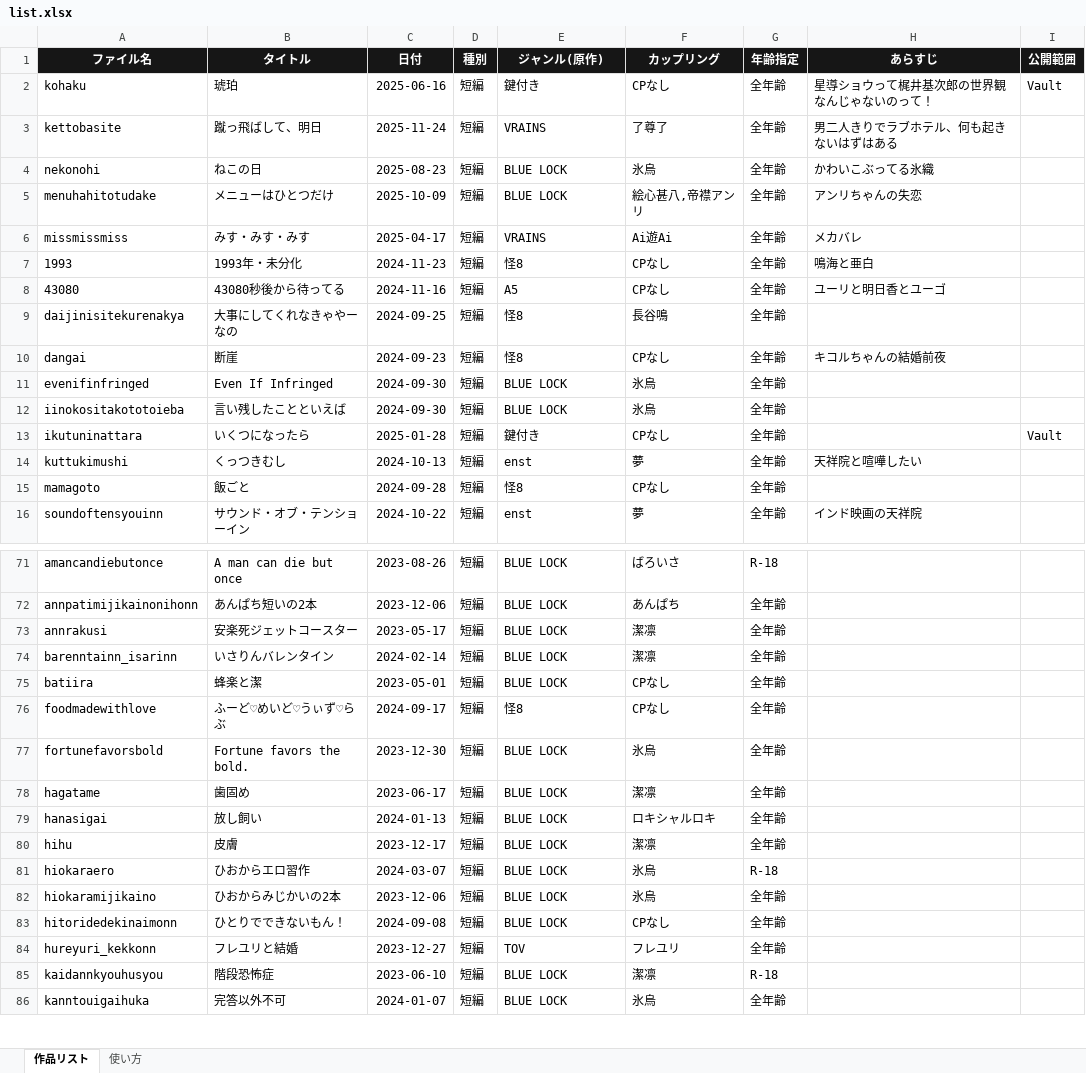
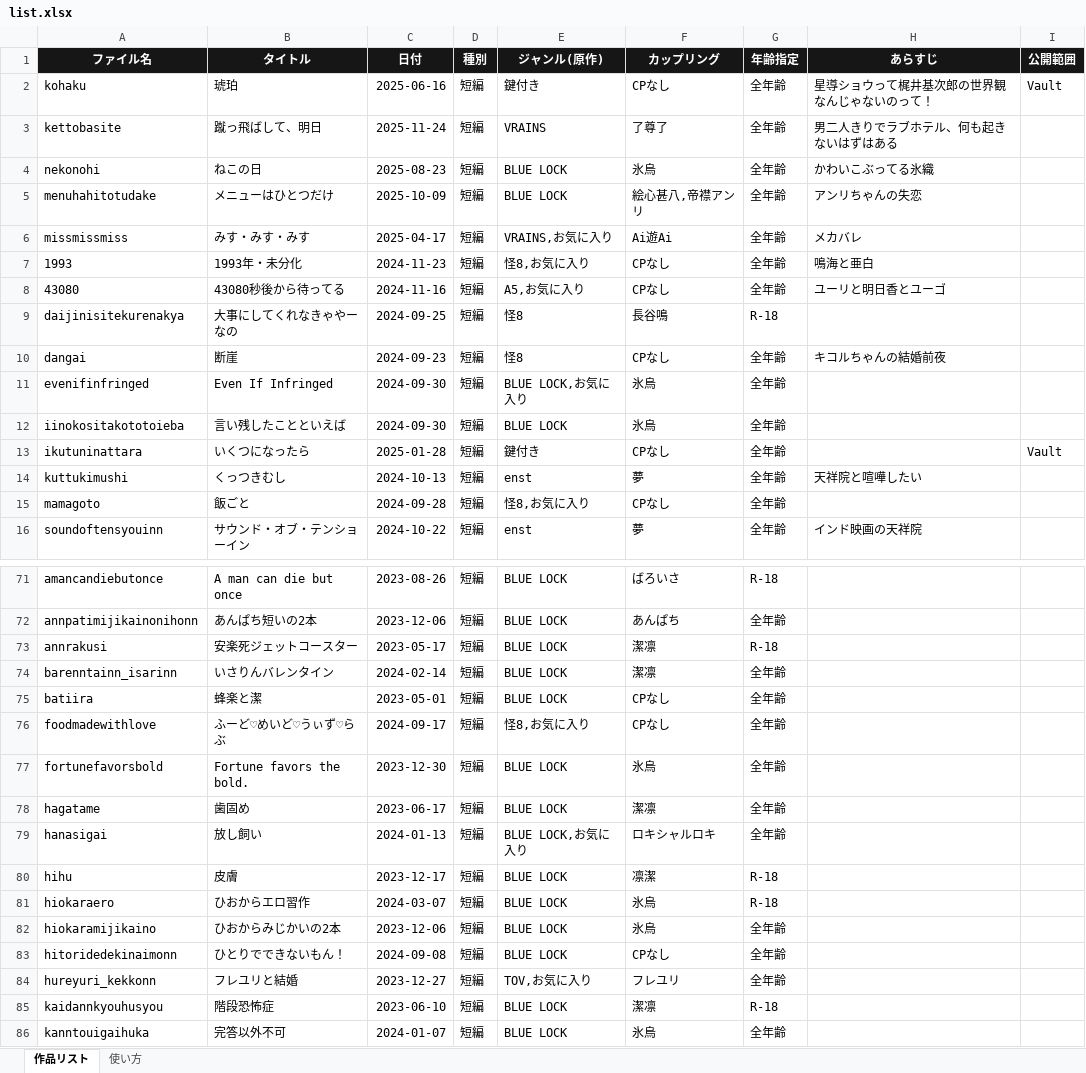
Before and after one commit to karakketsu/kimeicho, an Excel workbook: imports/list.xlsx, sheet 作品リスト, drawn as a sheet; only a part is shown, gaps mark what is left out; values as stored, in another font and other column widths than the file's, no borders; the diff covers the shown part only; the diff names each change by its address in the sheet, - before the commit and + after, or states it on an @@ line.

Commit message:
お気に入り編集

```diff
--- a/imports/list.xlsx (sheet 作品リスト)
+++ b/imports/list.xlsx (sheet 作品リスト)
-E6 (ジャンル(原作)): VRAINS
+E6 (ジャンル(原作)): VRAINS,お気に入り
-E7 (ジャンル(原作)): 怪8
+E7 (ジャンル(原作)): 怪8,お気に入り
-E8 (ジャンル(原作)): A5
+E8 (ジャンル(原作)): A5,お気に入り
-G9 (年齢指定): 全年齢
+G9 (年齢指定): R-18
-E11 (ジャンル(原作)): BLUE LOCK
+E11 (ジャンル(原作)): BLUE LOCK,お気に入り
-E15 (ジャンル(原作)): 怪8
+E15 (ジャンル(原作)): 怪8,お気に入り
-G73 (年齢指定): 全年齢
+G73 (年齢指定): R-18
-E76 (ジャンル(原作)): 怪8
+E76 (ジャンル(原作)): 怪8,お気に入り
-E79 (ジャンル(原作)): BLUE LOCK
+E79 (ジャンル(原作)): BLUE LOCK,お気に入り
-F80 (カップリング): 潔凛
+F80 (カップリング): 凛潔
-G80 (年齢指定): 全年齢
+G80 (年齢指定): R-18
-E84 (ジャンル(原作)): TOV
+E84 (ジャンル(原作)): TOV,お気に入り
```
Also changed, not shown: 16 edited cells elsewhere in this sheet, 26 other files.
